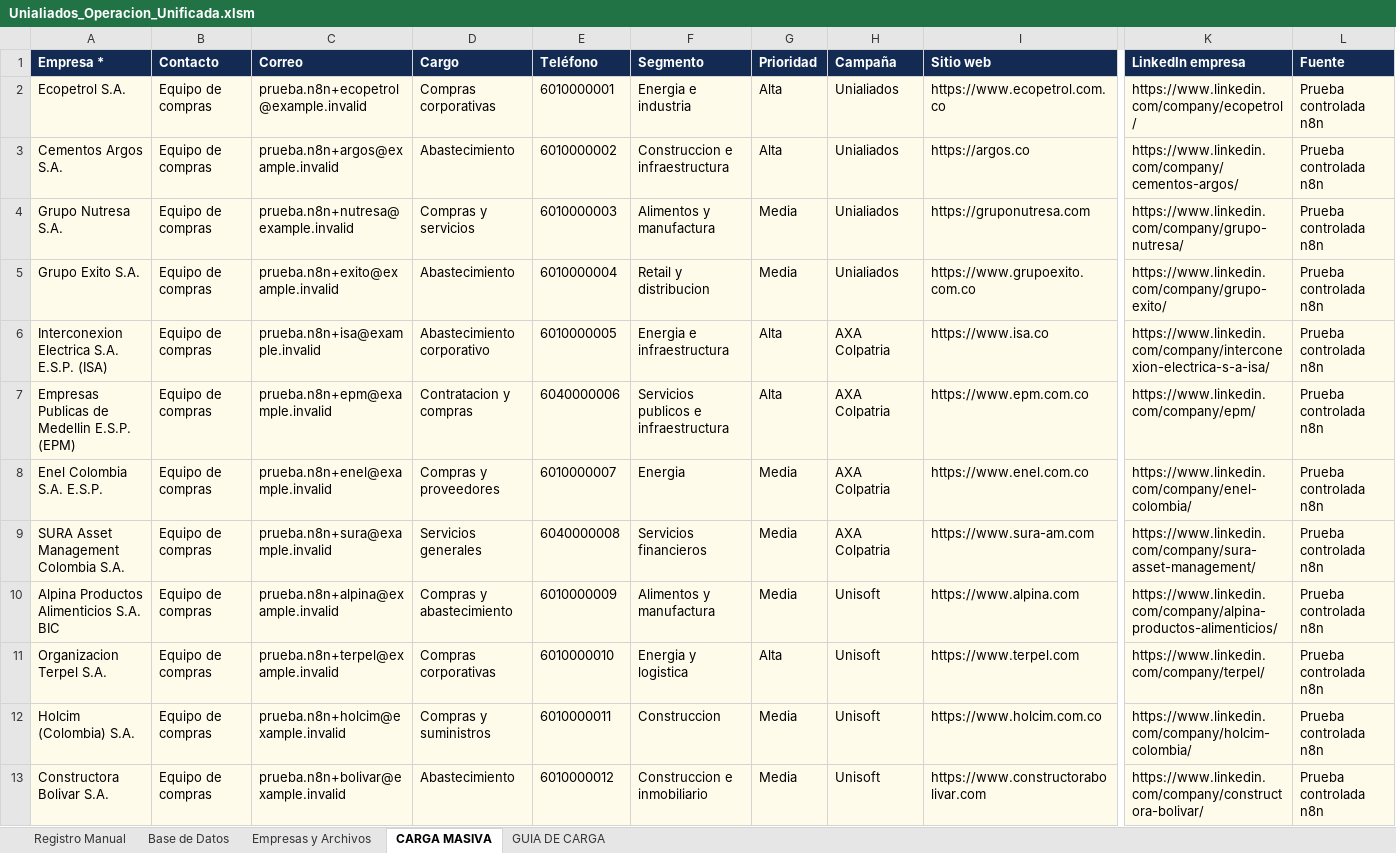
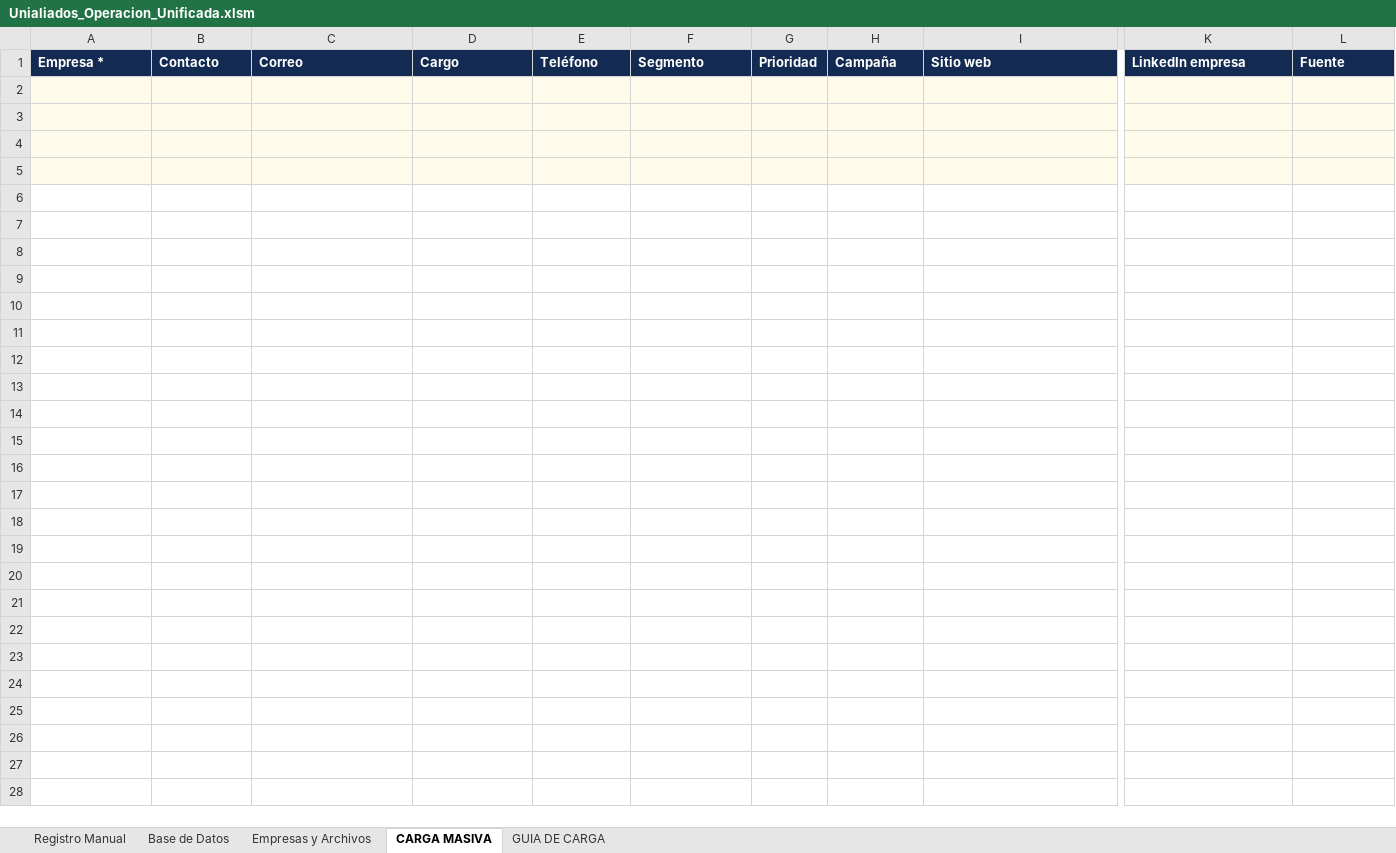
Before and after one commit to JorgeRamos5ig/unialiados-workflow-auto, an Excel workbook: Unialiados_Operacion_Unificada.xlsm, sheet CARGA MASIVA, drawn as a sheet; only a part is shown, gaps mark what is left out; values as stored, in another font and other column widths than the file's, no borders; conditional formats not drawn; removed rows and columns are numbered as before the commit, all else as after; rows hold the shown columns only; the diff names each change by its address in the sheet, - before the commit and + after, or states it on an @@ line.

```diff
--- a/Unialiados_Operacion_Unificada.xlsm (sheet CARGA MASIVA)
+++ b/Unialiados_Operacion_Unificada.xlsm (sheet CARGA MASIVA)
-row 2: Ecopetrol S.A. | Equipo de compras | prueba.n8n+ecopetrol@example.invalid | Compras corporativas | 6010000001 | Energia e industria | Alta | Unialiados | https://www.ecopetrol.com.co | https://www.linkedin.com/company/ecopetrol/ | Prueba controlada n8n
-row 3: Cementos Argos S.A. | Equipo de compras | prueba.n8n+argos@example.invalid | Abastecimiento | 6010000002 | Construccion e infraestructura | Alta | Unialiados | https://argos.co | https://www.linkedin.com/company/cementos-argos/ | Prueba controlada n8n
-row 4: Grupo Nutresa S.A. | Equipo de compras | prueba.n8n+nutresa@example.invalid | Compras y servicios | 6010000003 | Alimentos y manufactura | Media | Unialiados | https://gruponutresa.com | https://www.linkedin.com/company/grupo-nutresa/ | Prueba controlada n8n
-row 5: Grupo Exito S.A. | Equipo de compras | prueba.n8n+exito@example.invalid | Abastecimiento | 6010000004 | Retail y distribucion | Media | Unialiados | https://www.grupoexito.com.co | https://www.linkedin.com/company/grupo-exito/ | Prueba controlada n8n
-row 6: Interconexion Electrica S.A. E.S.P. (ISA) | Equipo de compras | prueba.n8n+isa@example.invalid | Abastecimiento corporativo | 6010000005 | Energia e infraestructura | Alta | AXA Colpatria | https://www.isa.co | https://www.linkedin.com/company/interconexion-electrica-s-a-isa/ | Prueba controlada n8n
-row 7: Empresas Publicas de Medellin E.S.P. (EPM) | Equipo de compras | prueba.n8n+epm@example.invalid | Contratacion y compras | 6040000006 | Servicios publicos e infraestructura | Alta | AXA Colpatria | https://www.epm.com.co | https://www.linkedin.com/company/epm/ | Prueba controlada n8n
-row 8: Enel Colombia S.A. E.S.P. | Equipo de compras | prueba.n8n+enel@example.invalid | Compras y proveedores | 6010000007 | Energia | Media | AXA Colpatria | https://www.enel.com.co | https://www.linkedin.com/company/enel-colombia/ | Prueba controlada n8n
-row 9: SURA Asset Management Colombia S.A. | Equipo de compras | prueba.n8n+sura@example.invalid | Servicios generales | 6040000008 | Servicios financieros | Media | AXA Colpatria | https://www.sura-am.com | https://www.linkedin.com/company/sura-asset-management/ | Prueba controlada n8n
-row 10: Alpina Productos Alimenticios S.A. BIC | Equipo de compras | prueba.n8n+alpina@example.invalid | Compras y abastecimiento | 6010000009 | Alimentos y manufactura | Media | Unisoft | https://www.alpina.com | https://www.linkedin.com/company/alpina-productos-alimenticios/ | Prueba controlada n8n
-row 11: Organizacion Terpel S.A. | Equipo de compras | prueba.n8n+terpel@example.invalid | Compras corporativas | 6010000010 | Energia y logistica | Alta | Unisoft | https://www.terpel.com | https://www.linkedin.com/company/terpel/ | Prueba controlada n8n
-row 12: Holcim (Colombia) S.A. | Equipo de compras | prueba.n8n+holcim@example.invalid | Compras y suministros | 6010000011 | Construccion | Media | Unisoft | https://www.holcim.com.co | https://www.linkedin.com/company/holcim-colombia/ | Prueba controlada n8n
-row 13: Constructora Bolivar S.A. | Equipo de compras | prueba.n8n+bolivar@example.invalid | Abastecimiento | 6010000012 | Construccion e inmobiliario | Media | Unisoft | https://www.constructorabolivar.com | https://www.linkedin.com/company/constructora-bolivar/ | Prueba controlada n8n
+row 2: (empty)
+row 3: (empty)
+row 4: (empty)
+row 5: (empty)
```
Also changed, not shown: sheet Base de Datos, sheet Empresas y Archivos, sheet GUIA DE CARGA, hidden cells, 7 other files.
